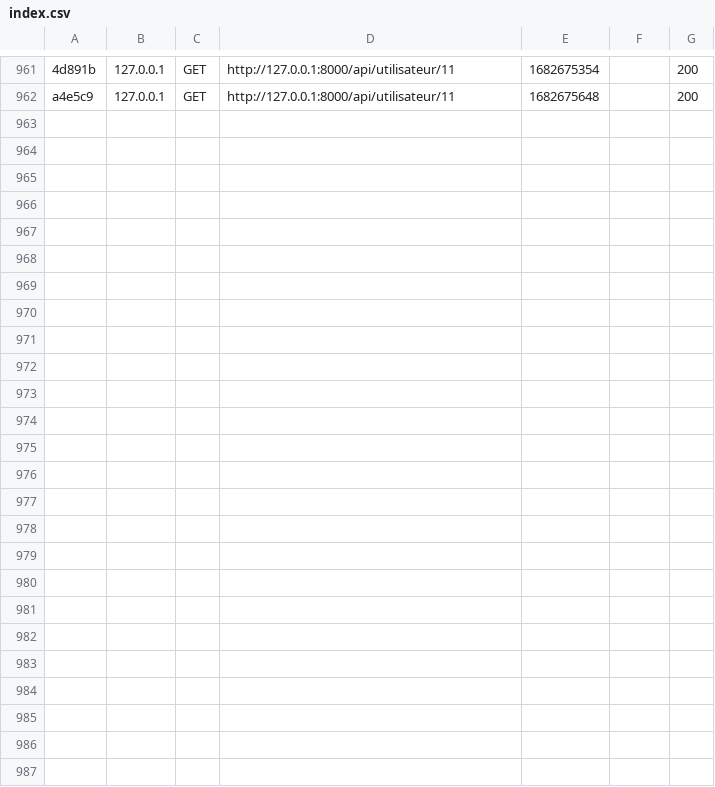
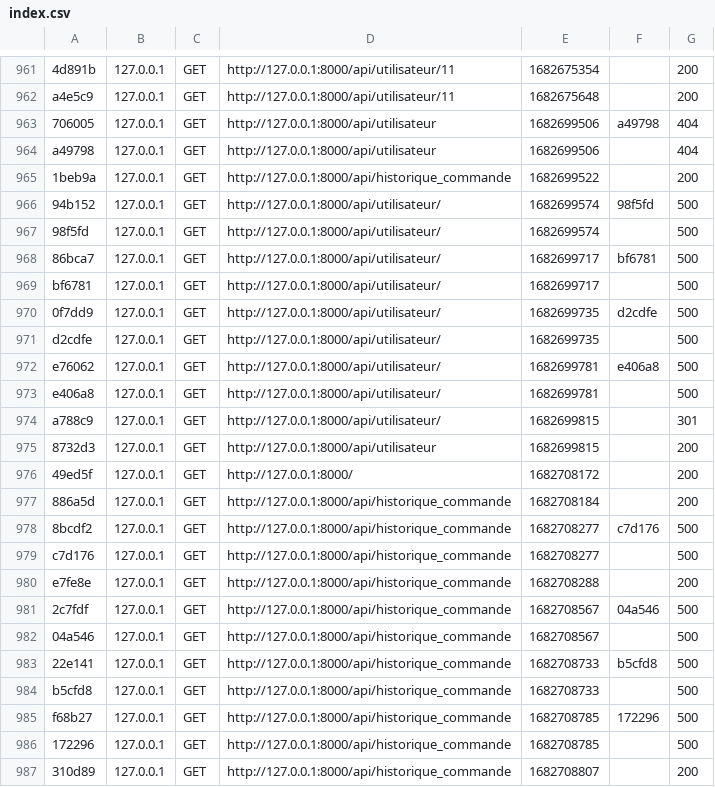
Before and after one commit to Zettocs/AcmeSymfonyAPI, a CSV file: var/cache/dev/profiler/index.csv, drawn as a sheet; only a part is shown, gaps mark what is left out; the diff names each change by its address in the sheet, - before the commit and + after, or states it on an @@ line.

Commit message:
Ajout et correction des fonctions relatives à la récupération et au traitement de l'historique de commande

```diff
--- a/var/cache/dev/profiler/index.csv
+++ b/var/cache/dev/profiler/index.csv
+row 963: 706005 | 127.0.0.1 | GET | http://127.0.0.1:8000/api/utilisateur | 1682699506 | a49798 | 404
+row 964: a49798 | 127.0.0.1 | GET | http://127.0.0.1:8000/api/utilisateur | 1682699506 |  | 404
+row 965: 1beb9a | 127.0.0.1 | GET | http://127.0.0.1:8000/api/historique_commande | 1682699522 |  | 200
+row 966: 94b152 | 127.0.0.1 | GET | http://127.0.0.1:8000/api/utilisateur/ | 1682699574 | 98f5fd | 500
+row 967: 98f5fd | 127.0.0.1 | GET | http://127.0.0.1:8000/api/utilisateur/ | 1682699574 |  | 500
+row 968: 86bca7 | 127.0.0.1 | GET | http://127.0.0.1:8000/api/utilisateur/ | 1682699717 | bf6781 | 500
+row 969: bf6781 | 127.0.0.1 | GET | http://127.0.0.1:8000/api/utilisateur/ | 1682699717 |  | 500
+row 970: 0f7dd9 | 127.0.0.1 | GET | http://127.0.0.1:8000/api/utilisateur/ | 1682699735 | d2cdfe | 500
+row 971: d2cdfe | 127.0.0.1 | GET | http://127.0.0.1:8000/api/utilisateur/ | 1682699735 |  | 500
+row 972: e76062 | 127.0.0.1 | GET | http://127.0.0.1:8000/api/utilisateur/ | 1682699781 | e406a8 | 500
+row 973: e406a8 | 127.0.0.1 | GET | http://127.0.0.1:8000/api/utilisateur/ | 1682699781 |  | 500
+row 974: a788c9 | 127.0.0.1 | GET | http://127.0.0.1:8000/api/utilisateur/ | 1682699815 |  | 301
+row 975: 8732d3 | 127.0.0.1 | GET | http://127.0.0.1:8000/api/utilisateur | 1682699815 |  | 200
+row 976: 49ed5f | 127.0.0.1 | GET | http://127.0.0.1:8000/ | 1682708172 |  | 200
+row 977: 886a5d | 127.0.0.1 | GET | http://127.0.0.1:8000/api/historique_commande | 1682708184 |  | 200
+row 978: 8bcdf2 | 127.0.0.1 | GET | http://127.0.0.1:8000/api/historique_commande | 1682708277 | c7d176 | 500
+row 979: c7d176 | 127.0.0.1 | GET | http://127.0.0.1:8000/api/historique_commande | 1682708277 |  | 500
+row 980: e7fe8e | 127.0.0.1 | GET | http://127.0.0.1:8000/api/historique_commande | 1682708288 |  | 200
+row 981: 2c7fdf | 127.0.0.1 | GET | http://127.0.0.1:8000/api/historique_commande | 1682708567 | 04a546 | 500
+row 982: 04a546 | 127.0.0.1 | GET | http://127.0.0.1:8000/api/historique_commande | 1682708567 |  | 500
+row 983: 22e141 | 127.0.0.1 | GET | http://127.0.0.1:8000/api/historique_commande | 1682708733 | b5cfd8 | 500
+row 984: b5cfd8 | 127.0.0.1 | GET | http://127.0.0.1:8000/api/historique_commande | 1682708733 |  | 500
+row 985: f68b27 | 127.0.0.1 | GET | http://127.0.0.1:8000/api/historique_commande | 1682708785 | 172296 | 500
+row 986: 172296 | 127.0.0.1 | GET | http://127.0.0.1:8000/api/historique_commande | 1682708785 |  | 500
+row 987: 310d89 | 127.0.0.1 | GET | http://127.0.0.1:8000/api/historique_commande | 1682708807 |  | 200
```
Also changed, not shown: 39 other files.
